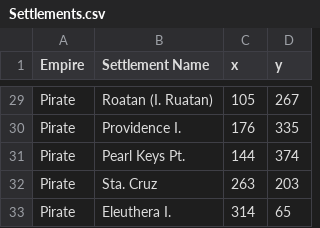
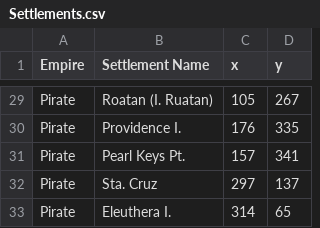
Before and after one commit to Flirynux/csharpkurzus-26-1, a CSV file: Pirate.Core/Assets/Settlements.csv, drawn as a sheet; only a part is shown, gaps mark what is left out; the diff covers the shown part only.

```diff
--- a/Pirate.Core/Assets/Settlements.csv
+++ b/Pirate.Core/Assets/Settlements.csv
@@ -30,4 +30,4 @@ Pirate,Roatan (I. Ruatan),105,267
 Pirate,Providence I.,176,335
-Pirate,Pearl Keys Pt.,144,374
-Pirate,Sta. Cruz,263,203
+Pirate,Pearl Keys Pt.,157,341
+Pirate,Sta. Cruz,297,137
 Pirate,Eleuthera I.,314,65
```
Also changed, not shown: 32 edited cells elsewhere in this file, 6 other files.
